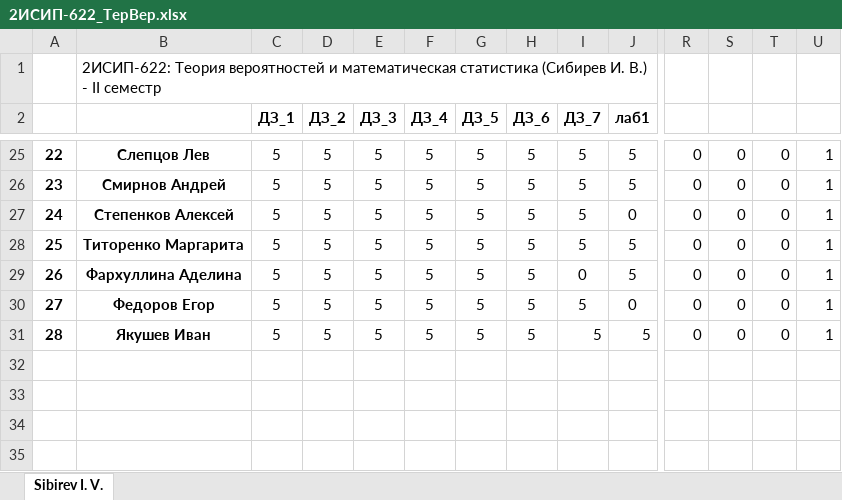
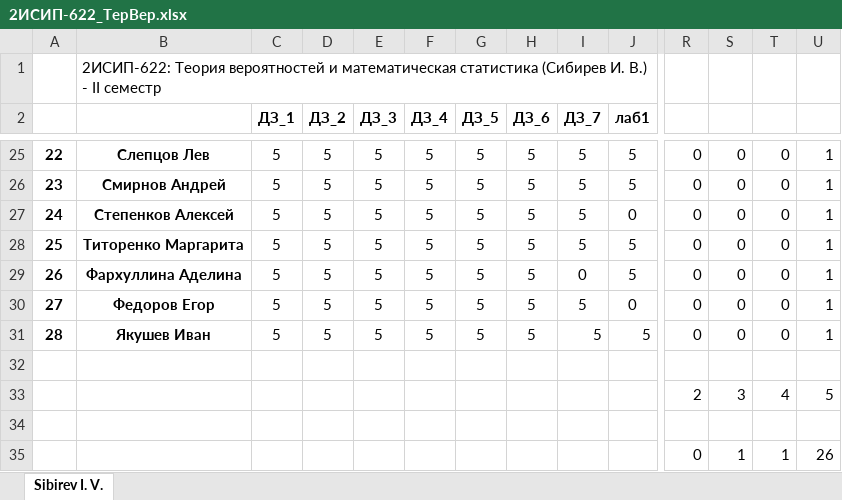
Before and after one commit to IvanSibirevV2/KipFin_Lab_2023-24_Git0, an Excel workbook: 2ИСИП-622_ТерВер.xlsx, sheet Sibirev I. V., drawn as a sheet; only a part is shown, gaps mark what is left out; values as stored, in another font and other column widths than the file's, no borders; conditional formats not drawn; rows hold the shown columns only; the diff names each change by its address in the sheet, - before the commit and + after, or states it on an @@ line.

```diff
--- a/2ИСИП-622_ТерВер.xlsx (sheet Sibirev I. V.)
+++ b/2ИСИП-622_ТерВер.xlsx (sheet Sibirev I. V.)
+row 32: (empty)
+row 33:  |  |  |  |  |  |  |  |  |  | 2 | 3 | 4 | 5
+row 34: (empty)
+row 35:  |  |  |  |  |  |  |  |  |  | 0 | 1 | 1 | 26
```
Also changed, not shown: 2ИСИП-122_ТерВер.xlsx, 2ИСИП-322_ТерВер.xlsx, 5 other files.
